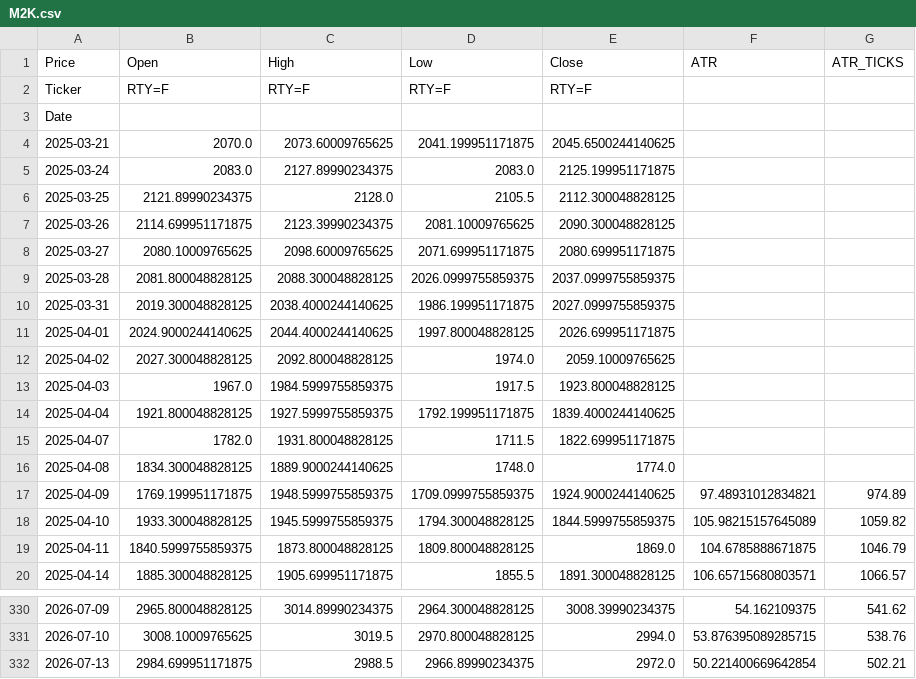
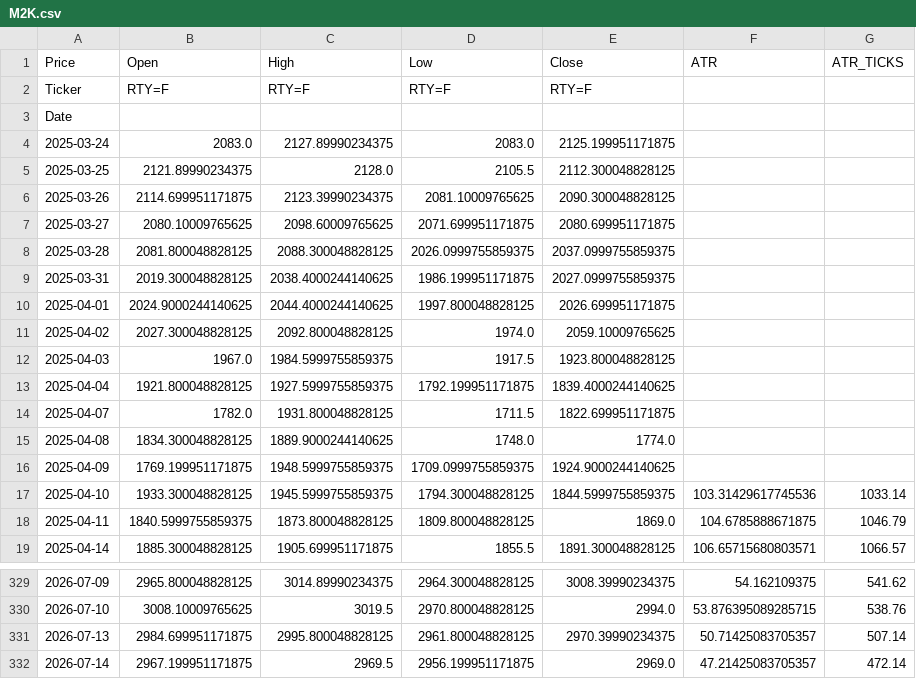
Before and after one commit to tusiklavan13/QuickLot, a CSV file: history/M2K.csv, drawn as a sheet; only a part is shown, gaps mark what is left out.

```diff
--- a/history/M2K.csv
+++ b/history/M2K.csv
@@ -3,3 +3,2 @@ Ticker,RTY=F,RTY=F,RTY=F,RTY=F,,
 Date,,,,,,
-2025-03-21,2070.0,2073.60009765625,2041.199951171875,2045.6500244140625,,
 2025-03-24,2083.0,2127.89990234375,2083.0,2125.199951171875,,
@@ -16,4 +15,4 @@ Date,,,,,,
 2025-04-08,1834.300048828125,1889.9000244140625,1748.0,1774.0,,
-2025-04-09,1769.199951171875,1948.5999755859375,1709.0999755859375,1924.9000244140625,97.48931012834821,974.89
-2025-04-10,1933.300048828125,1945.5999755859375,1794.300048828125,1844.5999755859375,105.98215157645089,1059.82
+2025-04-09,1769.199951171875,1948.5999755859375,1709.0999755859375,1924.9000244140625,,
+2025-04-10,1933.300048828125,1945.5999755859375,1794.300048828125,1844.5999755859375,103.31429617745536,1033.14
 2025-04-11,1840.5999755859375,1873.800048828125,1809.800048828125,1869.0,104.6785888671875,1046.79
@@ -331,2 +330,3 @@ Date,,,,,,
 2026-07-10,3008.10009765625,3019.5,2970.800048828125,2994.0,53.876395089285715,538.76
-2026-07-13,2984.699951171875,2988.5,2966.89990234375,2972.0,50.221400669642854,502.21
+2026-07-13,2984.699951171875,2995.800048828125,2961.800048828125,2970.39990234375,50.71425083705357,507.14
+2026-07-14,2967.199951171875,2969.5,2956.199951171875,2969.0,47.21425083705357,472.14
```
Also changed, not shown: history/GC.csv, history/MGC.csv, 16 other files.
